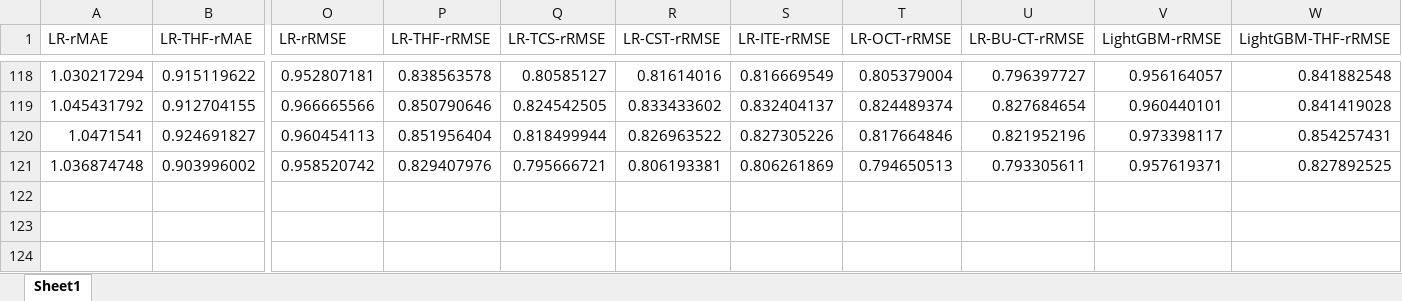
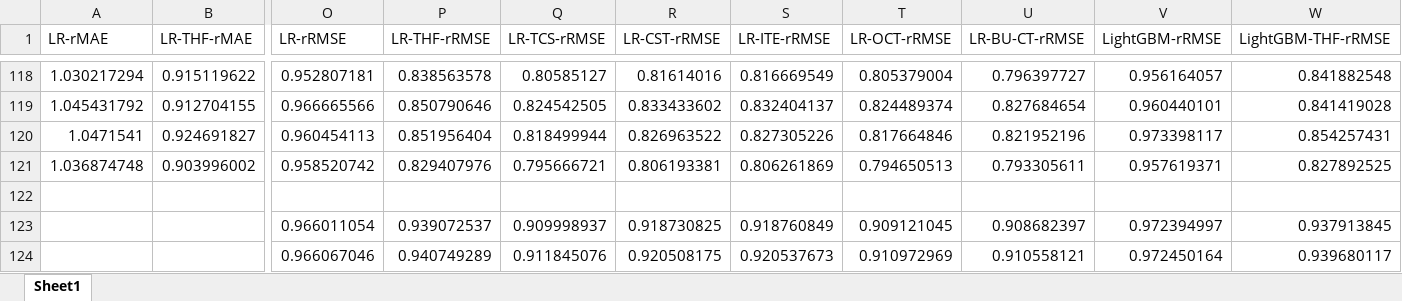
Before and after one commit to englishlukeh/WindPowerForecasting, an Excel workbook: Nemenyi-Cross-Temporal.xlsx, sheet Sheet1, drawn as a sheet; only a part is shown, gaps mark what is left out; values as stored, in another font and other column widths than the file's, no borders; conditional formats not drawn; rows hold the shown columns only; the diff names each change by its address in the sheet, - before the commit and + after, or states it on an @@ line.

Commit message:
Fixed geometric mean issue and added code for 2nd dataset
Geometric means were not taken across all bottom levels of the hierarchy due to a typo previously.

```diff
--- a/Nemenyi-Cross-Temporal.xlsx (sheet Sheet1)
+++ b/Nemenyi-Cross-Temporal.xlsx (sheet Sheet1)
+row 122: (empty)
+row 123:  |  | 0.966011054 | 0.939072537 | 0.909998937 | 0.918730825 | 0.918760849 | 0.909121045 | 0.908682397 | 0.972394997 | 0.937913845
+row 124:  |  | 0.966067046 | 0.940749289 | 0.911845076 | 0.920508175 | 0.920537673 | 0.910972969 | 0.910558121 | 0.972450164 | 0.939680117
```
Also changed, not shown: Accuracy rMAE and rRMSE (Cross-Sectional).xlsx, Accuracy rMAE and rRMSE (Cross-Temporal).xlsx, 6 other files.
